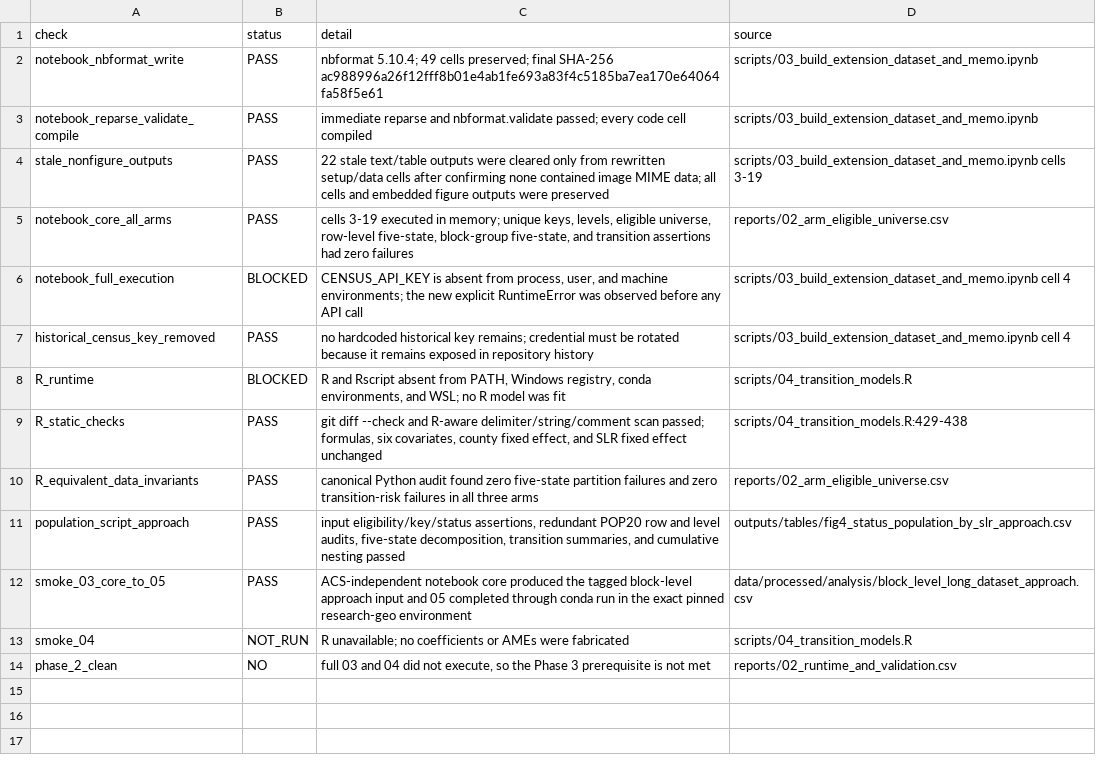
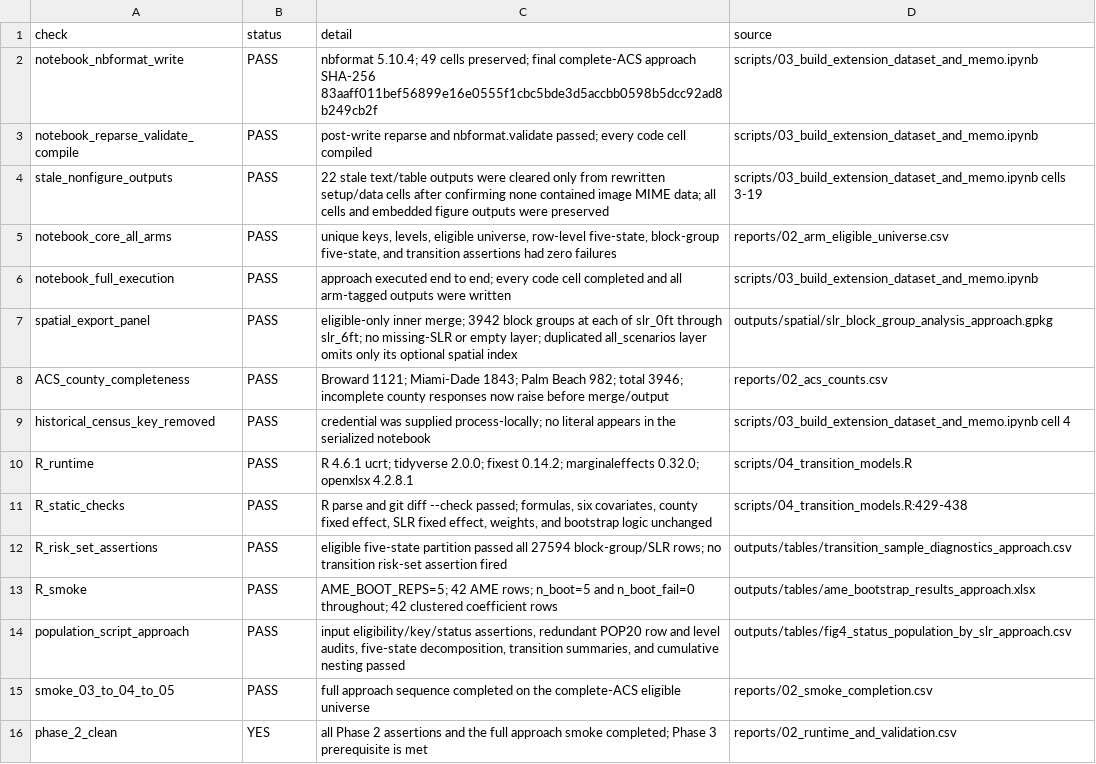
Before and after one commit to vivekvadury/slr_fl_fragile_access, a CSV file: reports/02_runtime_and_validation.csv, drawn as a sheet.

```diff
--- a/reports/02_runtime_and_validation.csv
+++ b/reports/02_runtime_and_validation.csv
@@ -1,14 +1,16 @@
 check,status,detail,source
-notebook_nbformat_write,PASS,"nbformat 5.10.4; 49 cells preserved; final SHA-256 ac988996a26f12fff8b01e4ab1fe693a83f4c5185ba7ea170e64064fa58f5e61",scripts/03_build_extension_dataset_and_memo.ipynb
-notebook_reparse_validate_compile,PASS,"immediate reparse and nbformat.validate passed; every code cell compiled",scripts/03_build_extension_dataset_and_memo.ipynb
+notebook_nbformat_write,PASS,"nbformat 5.10.4; 49 cells preserved; final complete-ACS approach SHA-256 83aaff011bef56899e16e0555f1cbc5bde3d5accbb0598b5dcc92ad8b249cb2f",scripts/03_build_extension_dataset_and_memo.ipynb
+notebook_reparse_validate_compile,PASS,"post-write reparse and nbformat.validate passed; every code cell compiled",scripts/03_build_extension_dataset_and_memo.ipynb
 stale_nonfigure_outputs,PASS,"22 stale text/table outputs were cleared only from rewritten setup/data cells after confirming none contained image MIME data; all cells and embedded figure outputs were preserved",scripts/03_build_extension_dataset_and_memo.ipynb cells 3-19
-notebook_core_all_arms,PASS,"cells 3-19 executed in memory; unique keys, levels, eligible universe, row-level five-state, block-group five-state, and transition assertions had zero failures",reports/02_arm_eligible_universe.csv
-notebook_full_execution,BLOCKED,"CENSUS_API_KEY is absent from process, user, and machine environments; the new explicit RuntimeError was observed before any API call",scripts/03_build_extension_dataset_and_memo.ipynb cell 4
-historical_census_key_removed,PASS,"no hardcoded historical key remains; credential must be rotated because it remains exposed in repository history",scripts/03_build_extension_dataset_and_memo.ipynb cell 4
-R_runtime,BLOCKED,"R and Rscript absent from PATH, Windows registry, conda environments, and WSL; no R model was fit",scripts/04_transition_models.R
-R_static_checks,PASS,"git diff --check and R-aware delimiter/string/comment scan passed; formulas, six covariates, county fixed effect, and SLR fixed effect unchanged",scripts/04_transition_models.R:429-438
-R_equivalent_data_invariants,PASS,"canonical Python audit found zero five-state partition failures and zero transition-risk failures in all three arms",reports/02_arm_eligible_universe.csv
+notebook_core_all_arms,PASS,"unique keys, levels, eligible universe, row-level five-state, block-group five-state, and transition assertions had zero failures",reports/02_arm_eligible_universe.csv
+notebook_full_execution,PASS,"approach executed end to end; every code cell completed and all arm-tagged outputs were written",scripts/03_build_extension_dataset_and_memo.ipynb
+spatial_export_panel,PASS,"eligible-only inner merge; 3942 block groups at each of slr_0ft through slr_6ft; no missing-SLR or empty layer; duplicated all_scenarios layer omits only its optional spatial index",outputs/spatial/slr_block_group_analysis_approach.gpkg
+ACS_county_completeness,PASS,"Broward 1121; Miami-Dade 1843; Palm Beach 982; total 3946; incomplete county responses now raise before merge/output",reports/02_acs_counts.csv
+historical_census_key_removed,PASS,"credential was supplied process-locally; no literal appears in the serialized notebook",scripts/03_build_extension_dataset_and_memo.ipynb cell 4
+R_runtime,PASS,"R 4.6.1 ucrt; tidyverse 2.0.0; fixest 0.14.2; marginaleffects 0.32.0; openxlsx 4.2.8.1",scripts/04_transition_models.R
+R_static_checks,PASS,"R parse and git diff --check passed; formulas, six covariates, county fixed effect, SLR fixed effect, weights, and bootstrap logic unchanged",scripts/04_transition_models.R:429-438
+R_risk_set_assertions,PASS,"eligible five-state partition passed all 27594 block-group/SLR rows; no transition risk-set assertion fired",outputs/tables/transition_sample_diagnostics_approach.csv
+R_smoke,PASS,"AME_BOOT_REPS=5; 42 AME rows; n_boot=5 and n_boot_fail=0 throughout; 42 clustered coefficient rows",outputs/tables/ame_bootstrap_results_approach.xlsx
 population_script_approach,PASS,"input eligibility/key/status assertions, redundant POP20 row and level audits, five-state decomposition, transition summaries, and cumulative nesting passed",outputs/tables/fig4_status_population_by_slr_approach.csv
-smoke_03_core_to_05,PASS,"ACS-independent notebook core produced the tagged block-level approach input and 05 completed through conda run in the exact pinned research-geo environment",data/processed/analysis/block_level_long_dataset_approach.csv
-smoke_04,NOT_RUN,"R unavailable; no coefficients or AMEs were fabricated",scripts/04_transition_models.R
-phase_2_clean,NO,"full 03 and 04 did not execute, so the Phase 3 prerequisite is not met",reports/02_runtime_and_validation.csv
+smoke_03_to_04_to_05,PASS,"full approach sequence completed on the complete-ACS eligible universe",reports/02_smoke_completion.csv
+phase_2_clean,YES,"all Phase 2 assertions and the full approach smoke completed; Phase 3 prerequisite is met",reports/02_runtime_and_validation.csv
```
Also changed, not shown: reports/02_change_log.csv, 36 other files.
